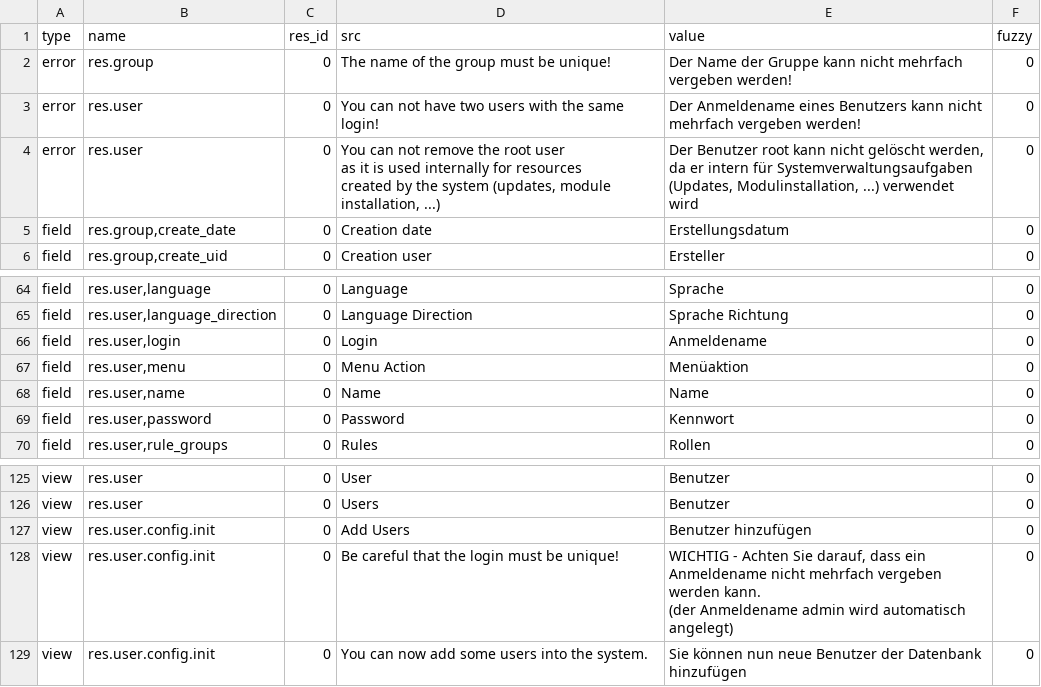
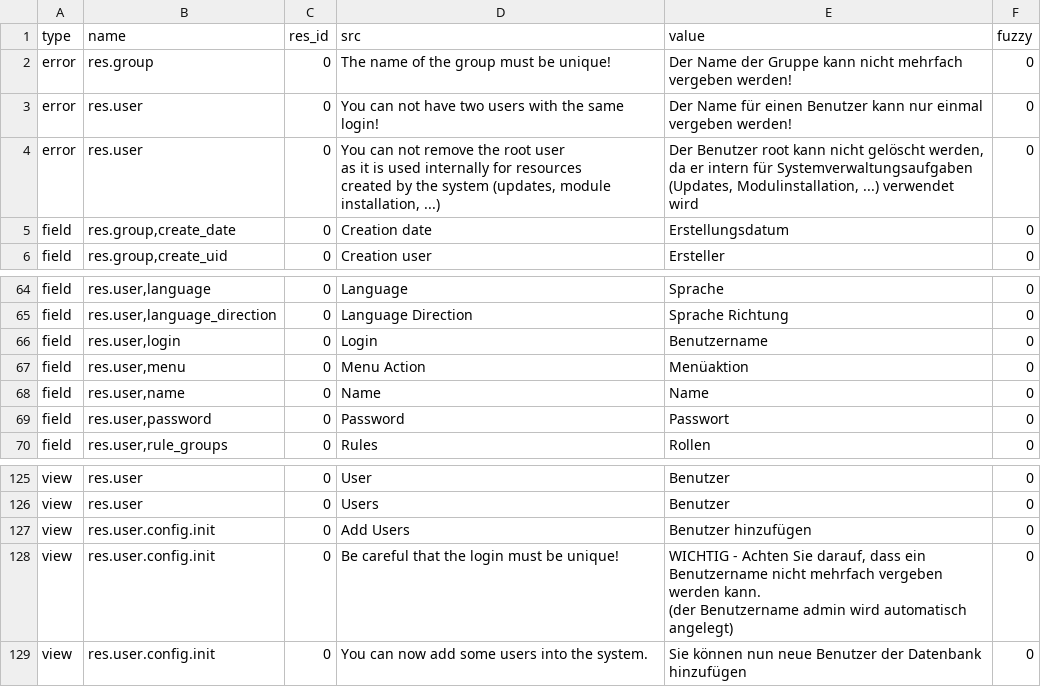
Before and after one commit to NaN-tic/trytond, a CSV file: trytond/res/de_DE.csv, drawn as a sheet; only a part is shown, gaps mark what is left out.

Commit message:
updated translation for de_DE

```diff
--- a/trytond/res/de_DE.csv
+++ b/trytond/res/de_DE.csv
@@ -2,3 +2,3 @@ type,name,res_id,src,value,fuzzy
 error,res.group,0,The name of the group must be unique!,Der Name der Gruppe kann nicht mehrfach vergeben werden!,0
-error,res.user,0,You can not have two users with the same login!,Der Anmeldename eines Benutzers kann nicht mehrfach vergeben werden!,0
+error,res.user,0,You can not have two users with the same login!,Der Name für einen Benutzer kann nur einmal vergeben werden!,0
 error,res.user,0,"You can not remove the root user
@@ -67,6 +67,6 @@ field,"res.user,language",0,Language,Sprache,0
 field,"res.user,language_direction",0,Language Direction,Sprache Richtung,0
-field,"res.user,login",0,Login,Anmeldename,0
+field,"res.user,login",0,Login,Benutzername,0
 field,"res.user,menu",0,Menu Action,Menüaktion,0
 field,"res.user,name",0,Name,Name,0
-field,"res.user,password",0,Password,Kennwort,0
+field,"res.user,password",0,Password,Passwort,0
 field,"res.user,rule_groups",0,Rules,Rollen,0
@@ -129,4 +129,4 @@ view,res.user,0,Users,Benutzer,0
 view,res.user.config.init,0,Add Users,Benutzer hinzufügen,0
-view,res.user.config.init,0,Be careful that the login must be unique!,"WICHTIG - Achten Sie darauf, dass ein Anmeldename nicht mehrfach vergeben werden kann.
-(der Anmeldename admin wird automatisch angelegt)",0
+view,res.user.config.init,0,Be careful that the login must be unique!,"WICHTIG - Achten Sie darauf, dass ein Benutzername nicht mehrfach vergeben werden kann.
+(der Benutzername admin wird automatisch angelegt)",0
 view,res.user.config.init,0,You can now add some users into the system.,Sie können nun neue Benutzer der Datenbank hinzufügen,0
```
Also changed, not shown: trytond/ir/de_DE.csv, 1 other file.
